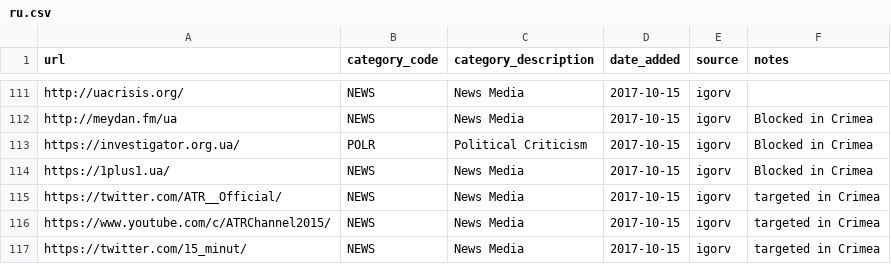
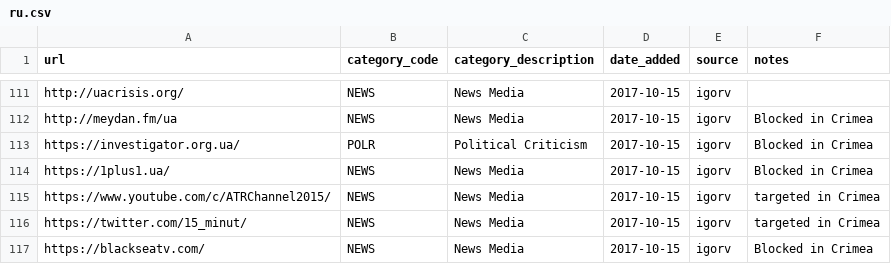
Before and after one commit to citizenlab/test-lists, a CSV file: lists/ru.csv, drawn as a sheet; only a part is shown, gaps mark what is left out; the shorter side is filled out with more unchanged rows.

Commit message:
twitter.com is already blocked by RKN, no need to test particular URLs

```diff
--- a/lists/ru.csv
+++ b/lists/ru.csv
@@ -114,3 +114,2 @@ https://investigator.org.ua/,POLR,Political Criticism,2017-10-15,igorv,Blocked i
 https://1plus1.ua/,NEWS,News Media,2017-10-15,igorv,Blocked in Crimea
-https://twitter.com/ATR__Official/,NEWS,News Media,2017-10-15,igorv,targeted in Crimea
 https://www.youtube.com/c/ATRChannel2015/,NEWS,News Media,2017-10-15,igorv,targeted in Crimea
```
